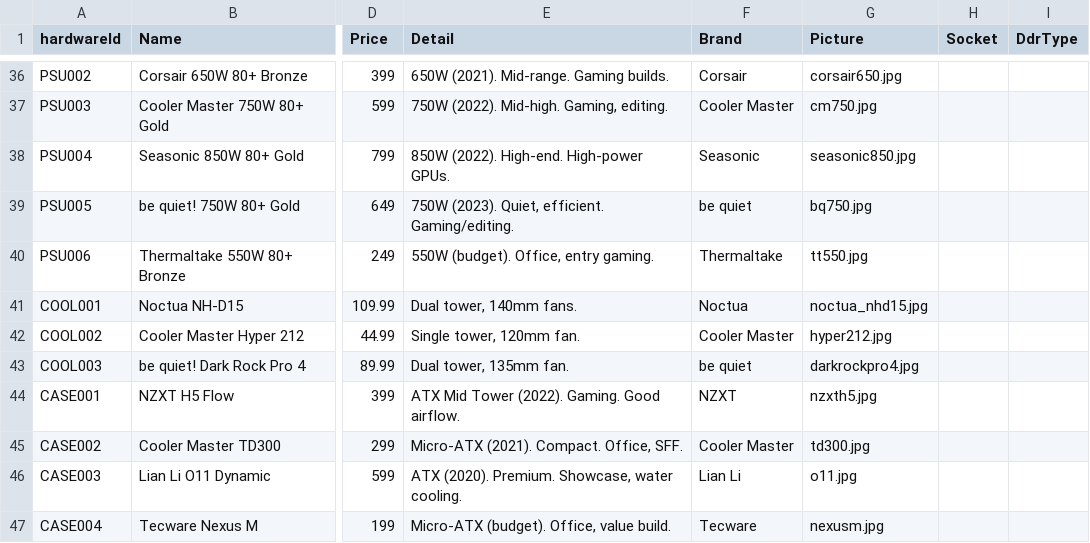
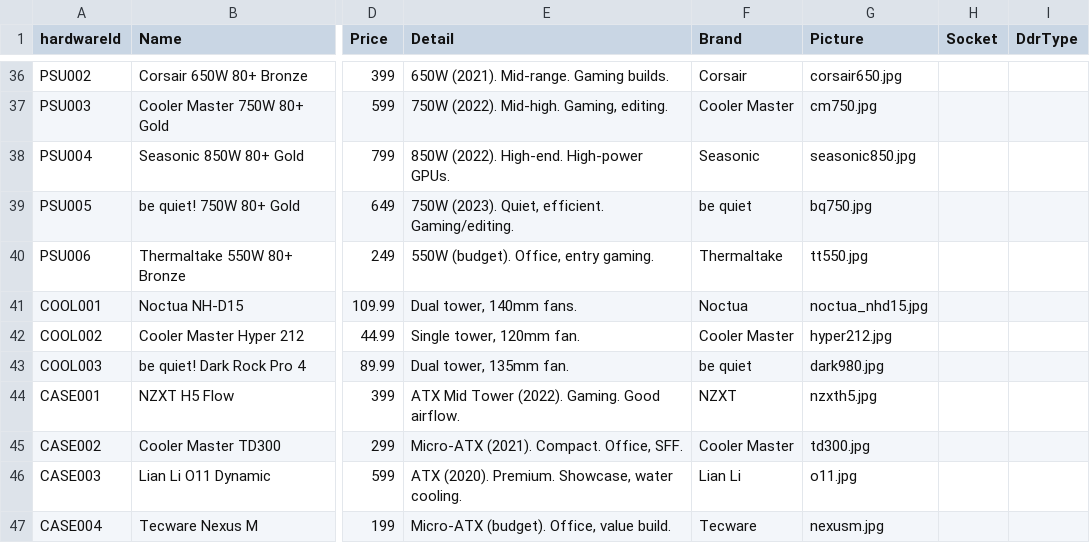
Before and after one commit to jeffyap1357-ark/PCBuild_Website-FYP, a CSV file: Demo/Data/hardware_table.csv, drawn as a sheet; only a part is shown, gaps mark what is left out; the diff names each change by its address in the sheet, - before the commit and + after, or states it on an @@ line.

```diff
--- a/Demo/Data/hardware_table.csv
+++ b/Demo/Data/hardware_table.csv
-G43 (Picture): darkrockpro4.jpg
+G43 (Picture): dark980.jpg
```
Also changed, not shown: 34 other files.
